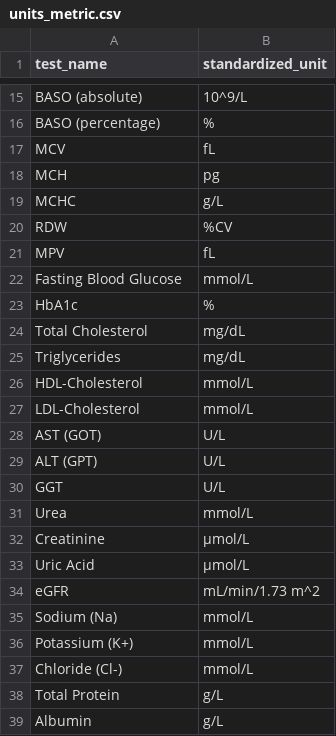
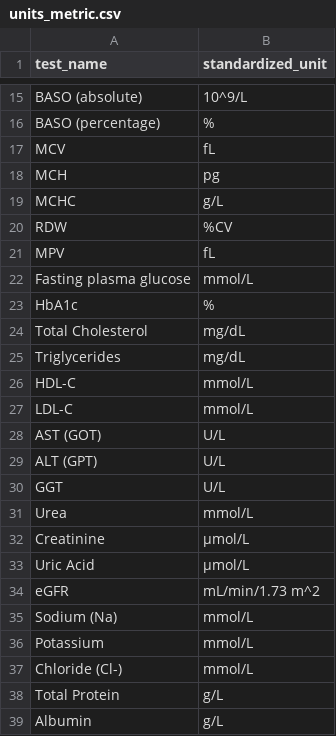
Before and after one commit to DuongXD-27/clinical-laboratory-interpretation-agent, a CSV file: data/reference/units_metric.csv, drawn as a sheet; only a part is shown, gaps mark what is left out.

Commit message:
fix(reference): add OCR aliases, normalize units and remove unit_map_aliases layer
- Support verified OCR aliases: K+ -> Potassium, Creatinin -> Creatinine, HDL-cho. -> HDL-C, LDL-cho. -> LDL-C
- Add explicit equivalence unit normalizations for lowercase SI variants (mmol/l, umol/l, u/l)
- Standardize test_name in units_metric.csv to match canonical analyte names across all datasets
- Remove unit_map_aliases compatibility dictionary and simplify unit verification gate lookup to direct canonical access
- Preserve Unit Verification Gate fail-closed behavior on unit conflicts or missing rows
- Add comprehensive unit, API gate, and integration tests (705 passed, 0 failed)

```diff
--- a/data/reference/units_metric.csv
+++ b/data/reference/units_metric.csv
@@ -21,3 +21,3 @@ RDW,%CV
 MPV,fL
-Fasting Blood Glucose,mmol/L
+Fasting plasma glucose,mmol/L
 HbA1c,%
@@ -25,4 +25,4 @@ Total Cholesterol,mg/dL
 Triglycerides,mg/dL
-HDL-Cholesterol,mmol/L
-LDL-Cholesterol,mmol/L
+HDL-C,mmol/L
+LDL-C,mmol/L
 AST (GOT),U/L
@@ -35,3 +35,3 @@ eGFR,mL/min/1.73 m^2
 Sodium (Na),mmol/L
-Potassium (K+),mmol/L
+Potassium,mmol/L
 Chloride (Cl-),mmol/L
```
Also changed, not shown: 6 other files.
